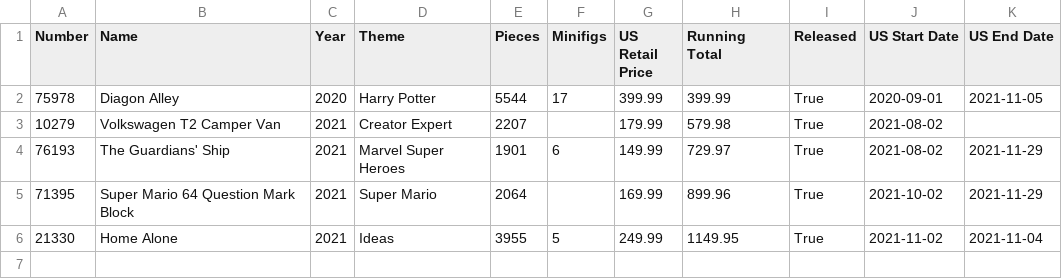
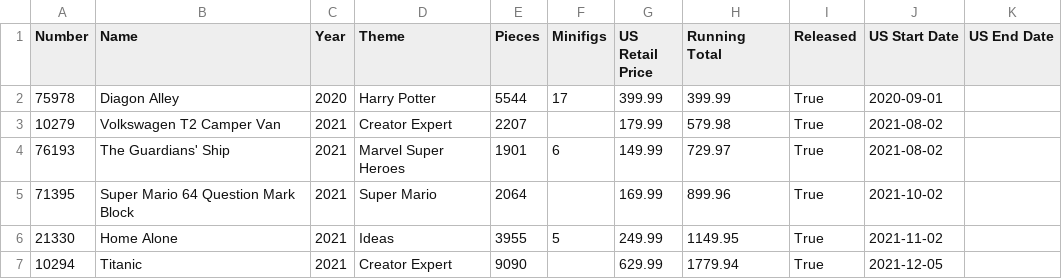
Before and after one commit to schultzy51/brickset, a CSV file: lists/wanted_released.csv, drawn as a sheet.

```diff
--- a/lists/wanted_released.csv
+++ b/lists/wanted_released.csv
@@ -1,6 +1,7 @@
 Number,Name,Year,Theme,Pieces,Minifigs,US Retail Price,Running Total,Released,US Start Date,US End Date
-75978,Diagon Alley,2020,Harry Potter,5544,17,399.99,399.99,True,2020-09-01,2021-11-05
+75978,Diagon Alley,2020,Harry Potter,5544,17,399.99,399.99,True,2020-09-01,
 10279,Volkswagen T2 Camper Van,2021,Creator Expert,2207,,179.99,579.98,True,2021-08-02,
-76193,The Guardians' Ship,2021,Marvel Super Heroes,1901,6,149.99,729.97,True,2021-08-02,2021-11-29
-71395,Super Mario 64 Question Mark Block,2021,Super Mario,2064,,169.99,899.96,True,2021-10-02,2021-11-29
-21330,Home Alone,2021,Ideas,3955,5,249.99,1149.95,True,2021-11-02,2021-11-04
+76193,The Guardians' Ship,2021,Marvel Super Heroes,1901,6,149.99,729.97,True,2021-08-02,
+71395,Super Mario 64 Question Mark Block,2021,Super Mario,2064,,169.99,899.96,True,2021-10-02,
+21330,Home Alone,2021,Ideas,3955,5,249.99,1149.95,True,2021-11-02,
+10294,Titanic,2021,Creator Expert,9090,,629.99,1779.94,True,2021-12-05,
```
Also changed, not shown: lists/owned.csv, lists/wanted.csv, 3 other files.
